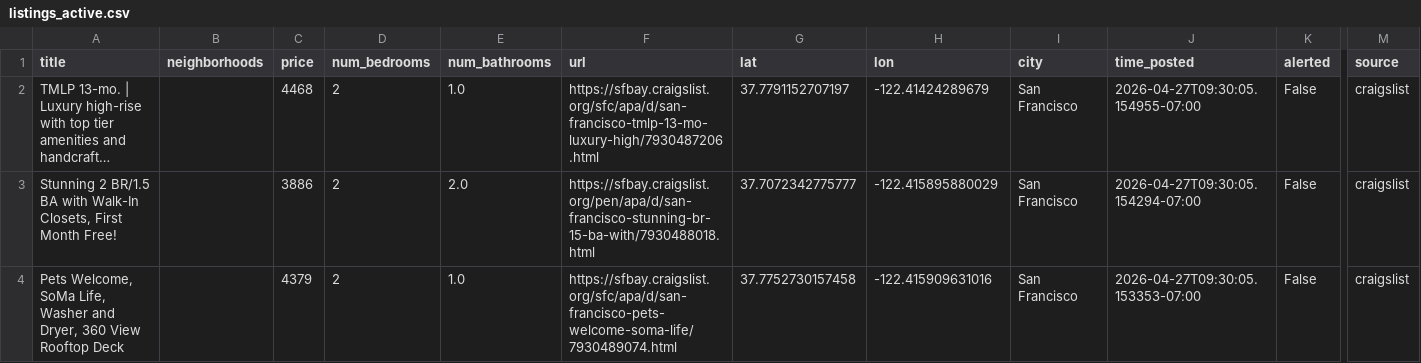
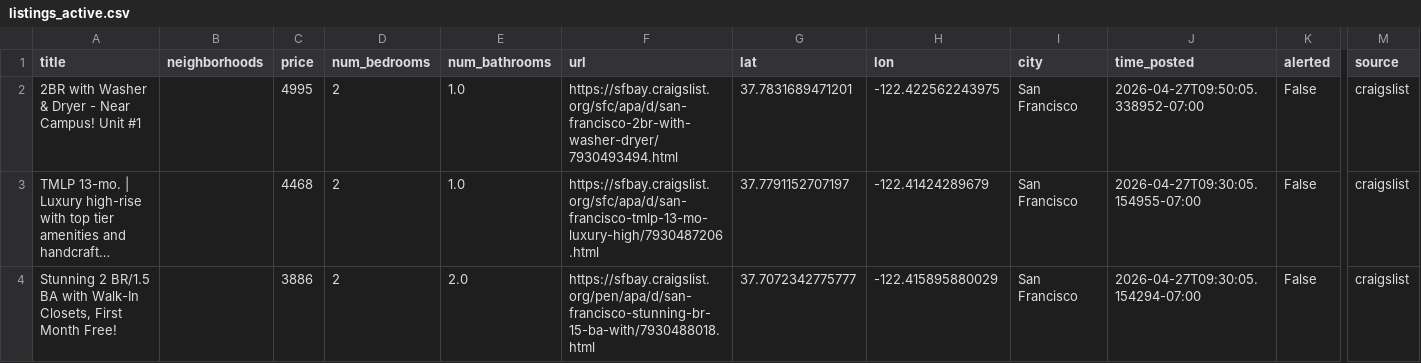
Before and after one commit to dHbdHbdHb/craigslist_alert, a CSV file: craigslist_data/listings_active.csv, drawn as a sheet; only a part is shown, gaps mark what is left out; the shorter side is filled out with more unchanged rows; long unchanged cells end in …; rows hold the shown columns only; the diff names each change by its address in the sheet, - before the commit and + after, or states it on an @@ line.

Commit message:
Auto-update listings: 2026-04-27 09:52:07

```diff
--- a/craigslist_data/listings_active.csv
+++ b/craigslist_data/listings_active.csv
+row 2: 2BR with Washer & Dryer - Near Campus! Unit #1 |  | 4995 | 2 | 1.0 | https://sfbay.craigslist.org/sfc/apa/d/san-francisco-2br-with-washer-dryer/7930493494.html | 37.7831689471201 | -122.422562243975 | San Francisco | 2026-04-27T09:50:05.338952-07:00 | False | craigslist
```
Also changed, not shown: 1 other file.
